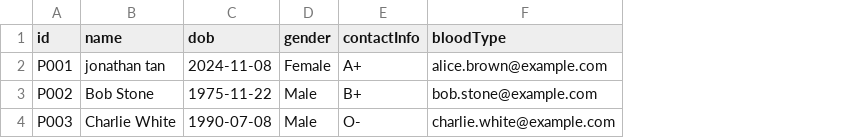
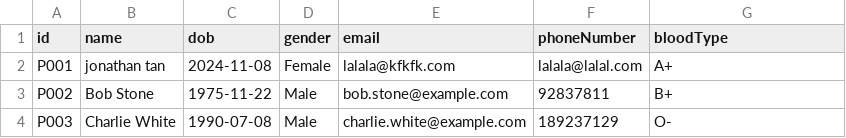
Before and after one commit to maxwellau2/OOP-Project-V2, a CSV file: src/Data/Patient_List.csv, drawn as a sheet; removed rows and columns are numbered as before the commit, all else as after; the diff names each change by its address in the sheet, - before the commit and + after, or states it on an @@ line.

```diff
--- a/src/Data/Patient_List.csv
+++ b/src/Data/Patient_List.csv
-column E (contactInfo), rows 2-4: A+ | B+ | O-
+column E (email), rows 2-4: lalala@kfkfk.com | bob.stone@example.com | charlie.white@example.com
+column F (phoneNumber), rows 2-4: lalala@lalal.com | 92837811 | 189237129
-G2 (bloodType): alice.brown@example.com
+G2 (bloodType): A+
-G3 (bloodType): bob.stone@example.com
+G3 (bloodType): B+
-G4 (bloodType): charlie.white@example.com
+G4 (bloodType): O-
```
Also changed, not shown: src/Data/Appointment_List.csv, src/Data/User_List.csv, 18 other files.
